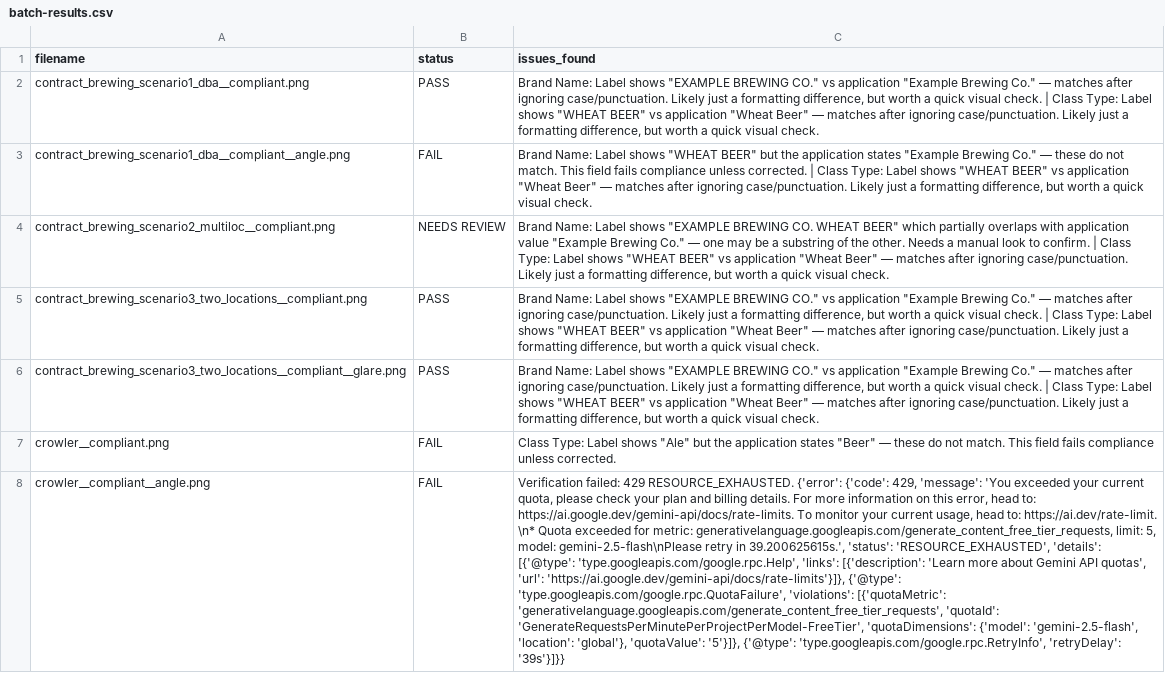
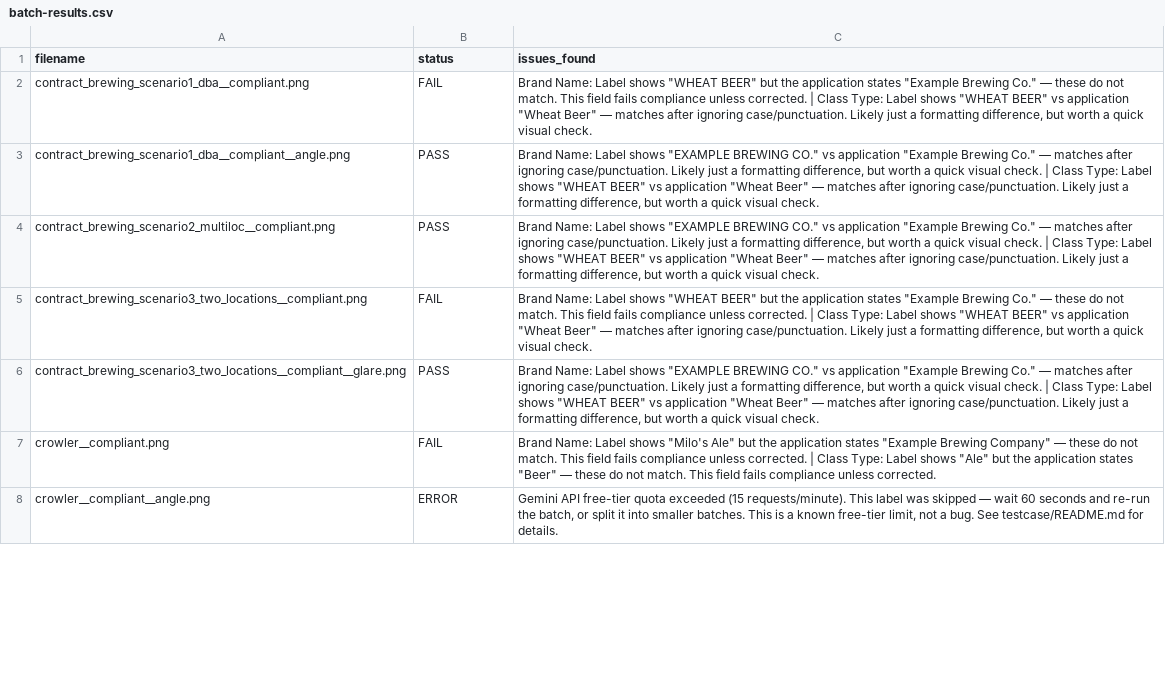
Before and after one commit to petabase/TakeHomeProject, a CSV file: testcase/batchLabels/batch-results.csv, drawn as a sheet; only a part is shown; the diff covers the shown part only; the diff names each change by its address in the sheet, - before the commit and + after, or states it on an @@ line.

```diff
--- a/testcase/batchLabels/batch-results.csv
+++ b/testcase/batchLabels/batch-results.csv
-B2 (status): PASS
+B2 (status): FAIL
-C2 (issues_found): …Label shows "EXAMPLE BREWING CO." vs application "Example Brewing Co." — matches after ignoring case/punctuation. Likely just a formatting difference, but worth a quick visual check. | Class…
+C2 (issues_found): …Label shows "WHEAT BEER" but the application states "Example Brewing Co." — these do not match. This field fails compliance unless corrected. | Class…
-B3 (status): FAIL
+B3 (status): PASS
-C3 (issues_found): …Label shows "WHEAT BEER" but the application states "Example Brewing Co." — these do not match. This field fails compliance unless corrected. | Class…
+C3 (issues_found): …Label shows "EXAMPLE BREWING CO." vs application "Example Brewing Co." — matches after ignoring case/punctuation. Likely just a formatting difference, but worth a quick visual check. | Class…
-B4 (status): NEEDS REVIEW
+B4 (status): PASS
-C4 (issues_found): …"EXAMPLE BREWING CO. WHEAT BEER" which partially overlaps with application value "Example Brewing Co." — one may be a substring of the other. Needs a manual look to confirm. | Class…
+C4 (issues_found): …"EXAMPLE BREWING CO." vs application "Example Brewing Co." — matches after ignoring case/punctuation. Likely just a formatting difference, but worth a quick visual check. | Class…
-B5 (status): PASS
+B5 (status): FAIL
-C5 (issues_found): …Label shows "EXAMPLE BREWING CO." vs application "Example Brewing Co." — matches after ignoring case/punctuation. Likely just a formatting difference, but worth a quick visual check. | Class…
+C5 (issues_found): …Label shows "WHEAT BEER" but the application states "Example Brewing Co." — these do not match. This field fails compliance unless corrected. | Class…
-C7 (issues_found): Class Type:…
+C7 (issues_found): Brand Name: Label shows "Milo's Ale" but the application states "Example Brewing Company" — these do not match. This field fails compliance unless corrected. | Class Type:…
-B8 (status): FAIL
+B8 (status): ERROR
-C8 (issues_found): Verification failed: 429 RESOURCE_EXHAUSTED. {'error': {'code': 429, 'message': 'You exceeded your current quota, please check your plan and billing details. For more information on this error, head to: https://ai.google.dev/gemini-api/docs/rate-limits. To monitor your current usage, head to: https://ai.dev/rate-limit. \n* Quota exceeded for metric: generativelanguage.googleapis.com/generate_content_free_tier_requests, limit: 5, model: gemini-2.5-flash\nPlease retry in 39.200625615s.', 'status': 'RESOURCE_EXHAUSTED', 'details': [{'@type': 'type.googleapis.com/google.rpc.Help', 'links': [{'description': 'Learn more about Gemini API quotas', 'url': 'https://ai.google.dev/gemini-api/docs/rate-limits'}]}, {'@type': 'type.googleapis.com/google.rpc.QuotaFailure', 'violations': [{'quotaMetric': 'generativelanguage.googleapis.com/generate_content_free_tier_requests', 'quotaId': 'GenerateRequestsPerMinutePerProjectPerModel-FreeTier', 'quotaDimensions': {'model': 'gemini-2.5-flash', 'location': 'global'}, 'quotaValue': '5'}]}, {'@type': 'type.googleapis.com/google.rpc.RetryInfo', 'retryDelay': '39s'}]}}
+C8 (issues_found): Gemini API free-tier quota exceeded (15 requests/minute). This label was skipped — wait 60 seconds and re-run the batch, or split it into smaller batches. This is a known free-tier limit, not a bug. See testcase/README.md for details.
```
Also changed, not shown: 9 edited cells elsewhere in this file, testcase/batchLabels/batch-metadata.csv, 7 other files.
